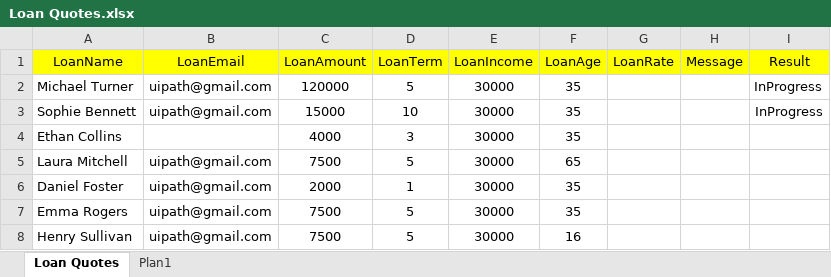
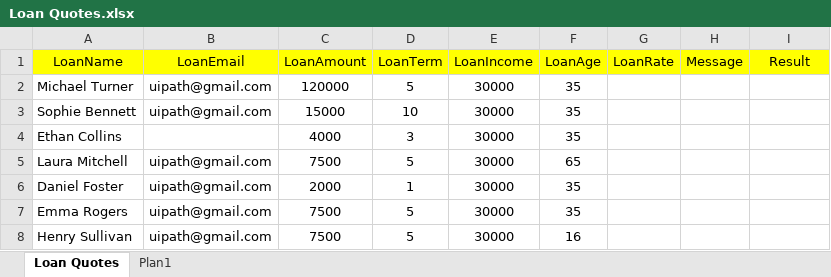
Before and after one commit to JBSilvaDev/RoboPedidoDeEmprestimos, an Excel workbook: Data/Input/Loan Quotes.xlsx, sheet Loan Quotes, drawn as a sheet; values as stored, in another font and other column widths than the file's, no borders; the diff names each change by its address in the sheet, - before the commit and + after, or states it on an @@ line.

```diff
--- a/Data/Input/Loan Quotes.xlsx (sheet Loan Quotes)
+++ b/Data/Input/Loan Quotes.xlsx (sheet Loan Quotes)
-I2:I3 (Result): InProgress
+I2:I3 (Result): (empty)
```
Also changed, not shown: 10 other files.
